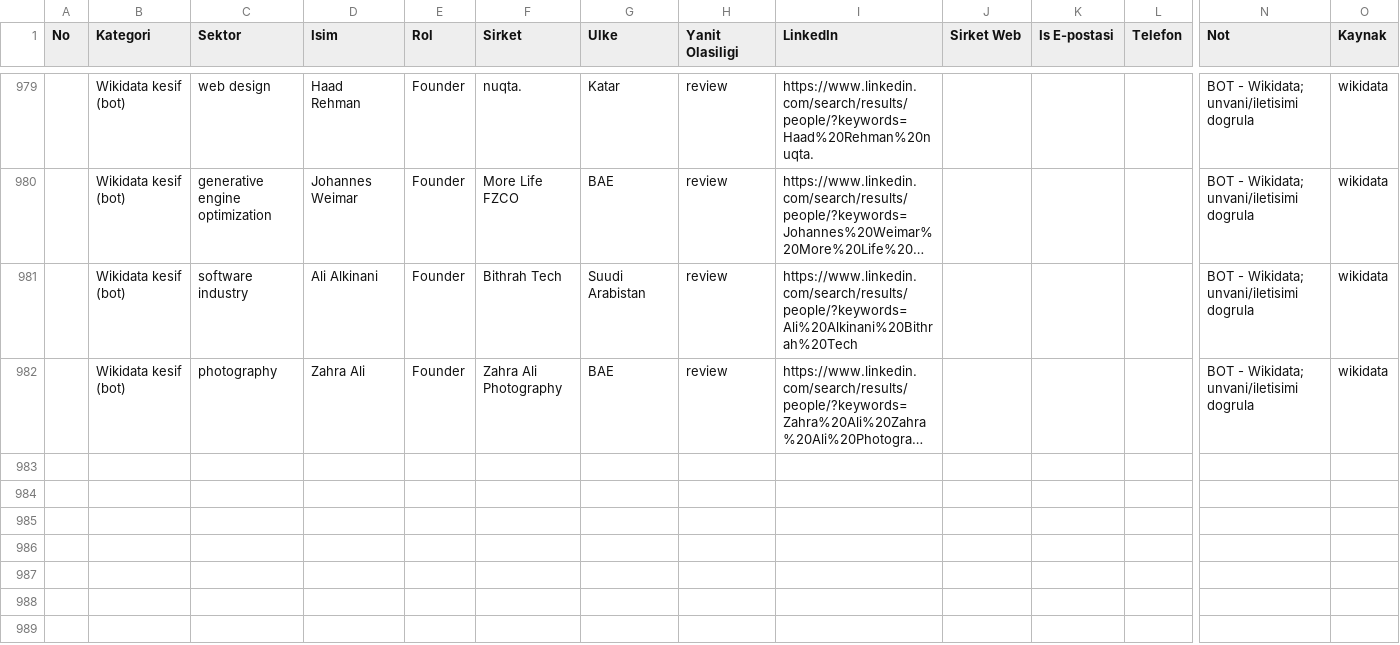
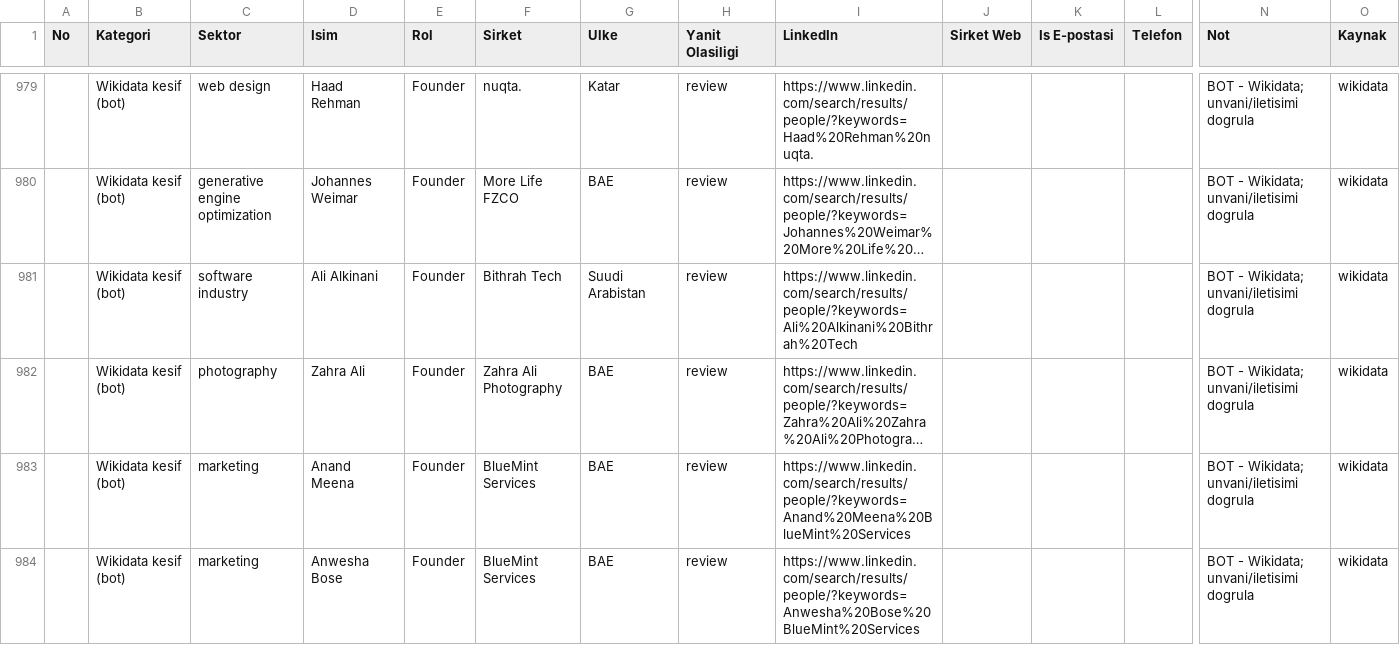
Before and after one commit to eslemsali99-eng/GCC-Lead-Finder-CRM-System, a CSV file: GCC_TUM_KISILER_LIVE.csv, drawn as a sheet; only a part is shown, gaps mark what is left out; long unchanged cells end in …; rows hold the shown columns only; the diff names each change by its address in the sheet, - before the commit and + after, or states it on an @@ line.

```diff
--- a/GCC_TUM_KISILER_LIVE.csv
+++ b/GCC_TUM_KISILER_LIVE.csv
+row 983:  | Wikidata kesif (bot) | marketing | Anand Meena | Founder | BlueMint Services | BAE | review | https://www.linkedin.com/search/results/people/?keywords=Anand%20Meena%20BlueMint%20Services |  |  |  | BOT - Wikidata; unvani/iletisimi dogrula | wikidata
+row 984:  | Wikidata kesif (bot) | marketing | Anwesha Bose | Founder | BlueMint Services | BAE | review | https://www.linkedin.com/search/results/people/?keywords=Anwesha%20Bose%20BlueMint%20Services |  |  |  | BOT - Wikidata; unvani/iletisimi dogrula | wikidata
```
Also changed, not shown: 2 other files.
